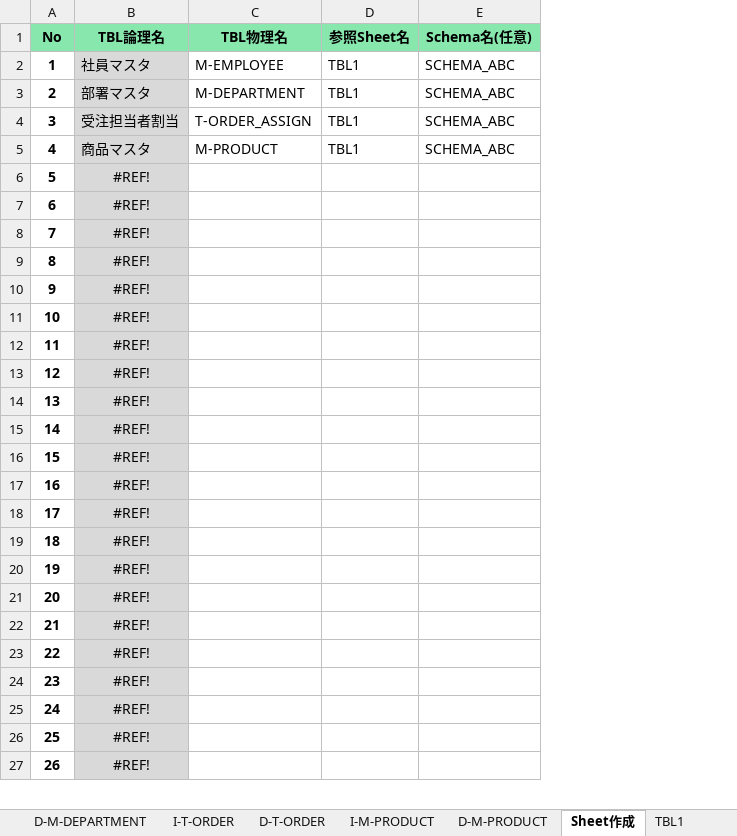
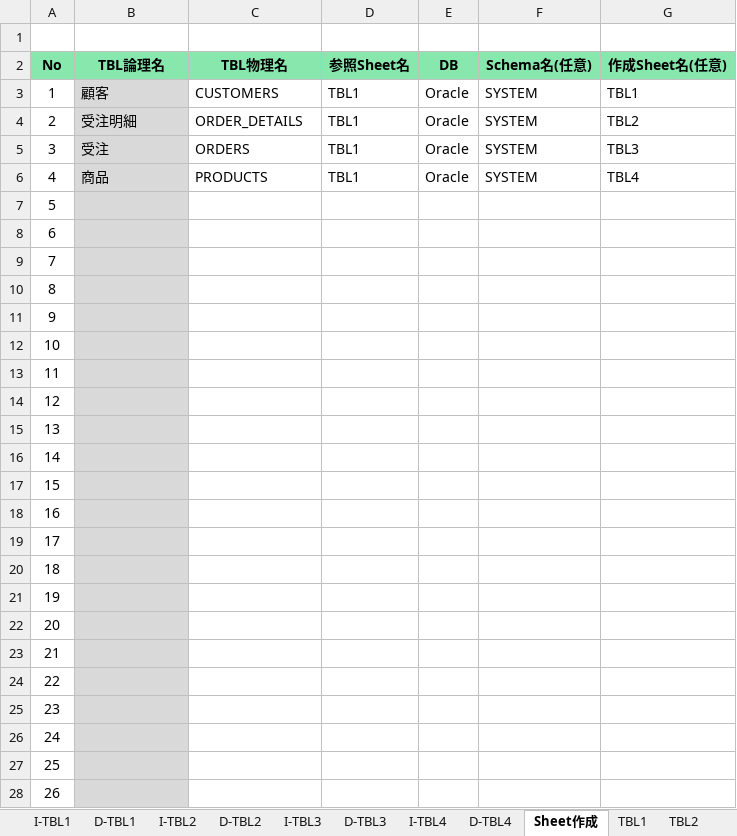
Before and after one commit to mevius02/tool, an Excel workbook: MCR/CreateSQL/CreateSQL.xlsm, sheet Sheet作成, drawn as a sheet; only a part is shown; values as stored, in another font and other column widths than the file's, no borders; charts and pictures and conditional formats not drawn; removed rows and columns are numbered as before the commit, all else as after; the diff covers the shown part only; the diff names each change by its address in the sheet, - before the commit and + after, or states it on an @@ line.

```diff
--- a/MCR/CreateSQL/CreateSQL.xlsm (sheet Sheet作成)
+++ b/MCR/CreateSQL/CreateSQL.xlsm (sheet Sheet作成)
-sheet tab: D-M-DEPARTMENT
-sheet tab: I-T-ORDER
-sheet tab: D-T-ORDER
-sheet tab: I-M-PRODUCT
-sheet tab: D-M-PRODUCT
+sheet tab: I-TBL1
+sheet tab: D-TBL1
+sheet tab: I-TBL2
+sheet tab: D-TBL2
+sheet tab: I-TBL3
+sheet tab: D-TBL3
+sheet tab: I-TBL4
+sheet tab: D-TBL4
+sheet tab: TBL2
+column E (DB), empty
+column G (作成Sheet名(任意)), empty
+row 1: (empty)
-row 2: 1 | 社員マスタ | M-EMPLOYEE | TBL1 | SCHEMA_ABC
-row 3: 2 | 部署マスタ | M-DEPARTMENT | TBL1 | SCHEMA_ABC
-row 4: 3 | 受注担当者割当 | T-ORDER_ASSIGN | TBL1 | SCHEMA_ABC
-row 5: 4 | 商品マスタ | M-PRODUCT | TBL1 | SCHEMA_ABC
+row 3: 1 | 顧客 | CUSTOMERS | TBL1 | Oracle | SYSTEM | TBL1
+row 4: 2 | 受注明細 | ORDER_DETAILS | TBL1 | Oracle | SYSTEM | TBL2
+row 5: 3 | 受注 | ORDERS | TBL1 | Oracle | SYSTEM | TBL3
+row 6: 4 | 商品 | PRODUCTS | TBL1 | Oracle | SYSTEM | TBL4
-A7:A28 bold: on
+A7:A28 bold: off
-B7:B28 (TBL論理名): #REF!
+B7:B28 (TBL論理名): (empty)
```
Also changed, not shown: 4 edited cells and cell formats elsewhere in this sheet, sheet TBL1, sheet SQL, sheet Sheet1, other sheet tabs, formulas that keep their value, charts or pictures, MCR/LogVBA/LogVBA.xlsm, MCR/WorkSchedule/WorkSchedule_Name.xlsm, 5 other files.
